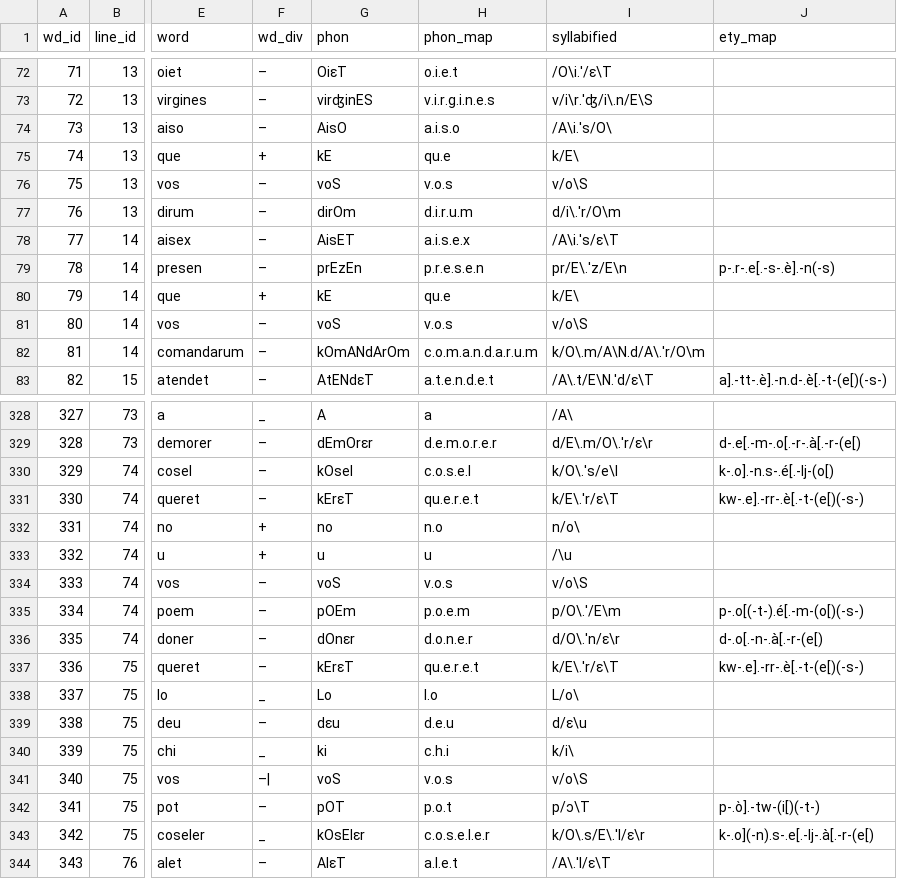
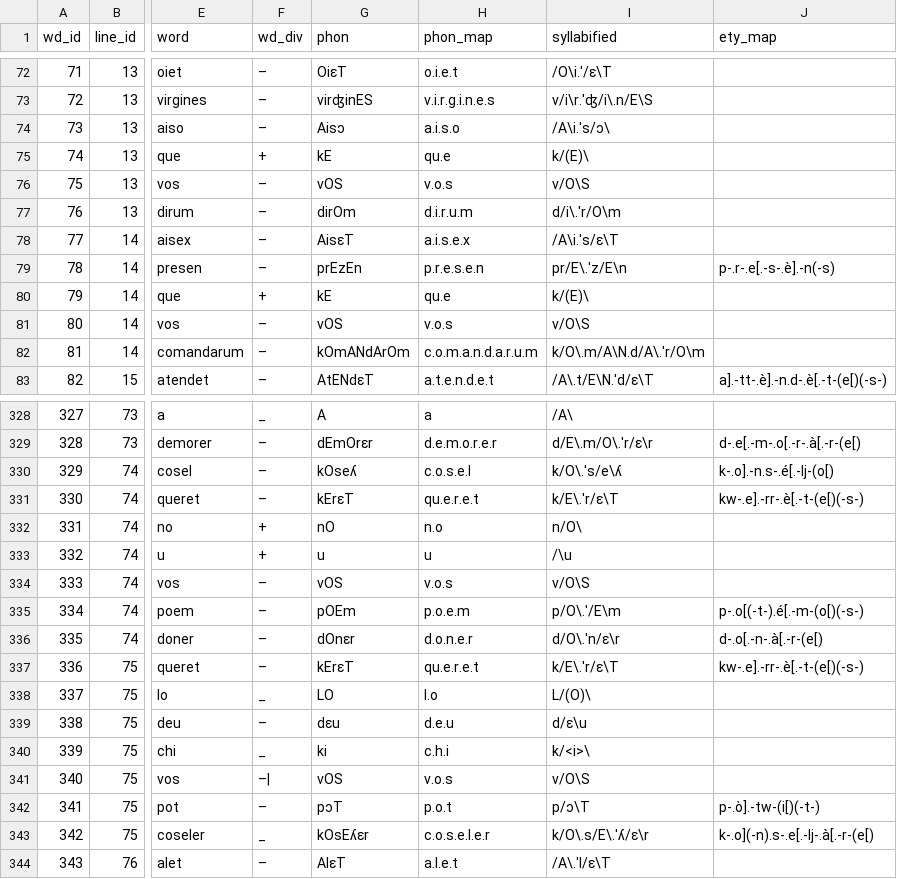
Before and after one commit to rainsfordtm/ogr, a CSV file: src/csv/textcsv/Spons_text.csv, drawn as a sheet; only a part is shown, gaps mark what is left out; the diff covers the shown part only; the diff names each change by its address in the sheet, - before the commit and + after, or states it on an @@ line.

```diff
--- a/src/csv/textcsv/Spons_text.csv
+++ b/src/csv/textcsv/Spons_text.csv
-G74 (phon): AisO
+G74 (phon): Aisɔ
-I74 (syllabified): /A\i.'s/O\
+I74 (syllabified): /A\i.'s/ɔ\
-I75 (syllabified): k/E\
+I75 (syllabified): k/(E)\
-G76 (phon): voS
+G76 (phon): vOS
-I76 (syllabified): v/o\S
+I76 (syllabified): v/O\S
-G78 (phon): AisET
+G78 (phon): AisɛT
-I80 (syllabified): k/E\
+I80 (syllabified): k/(E)\
-G81 (phon): voS
+G81 (phon): vOS
-I81 (syllabified): v/o\S
+I81 (syllabified): v/O\S
-G330 (phon): kOsel
+G330 (phon): kOseʎ
-I330 (syllabified): k/O\.'s/e\l
+I330 (syllabified): k/O\.'s/e\ʎ
-G332 (phon): no
+G332 (phon): nO
-I332 (syllabified): n/o\
+I332 (syllabified): n/O\
-G334 (phon): voS
+G334 (phon): vOS
-I334 (syllabified): v/o\S
+I334 (syllabified): v/O\S
-G338 (phon): Lo
+G338 (phon): LO
-I338 (syllabified): L/o\
+I338 (syllabified): L/(O)\
-I340 (syllabified): k/i\
+I340 (syllabified): k/<i>\
-G341 (phon): voS
+G341 (phon): vOS
-I341 (syllabified): v/o\S
+I341 (syllabified): v/O\S
-G342 (phon): pOT
+G342 (phon): pɔT
-G343 (phon): kOsElɛr
+G343 (phon): kOsEʎɛr
-I343 (syllabified): k/O\.s/E\.'l/ɛ\r
+I343 (syllabified): k/O\.s/E\.'ʎ/ɛ\r
```
Also changed, not shown: 41 edited cells elsewhere in this file, src/csv/textcsv/PrVierge3_text.csv, 1 other file.
